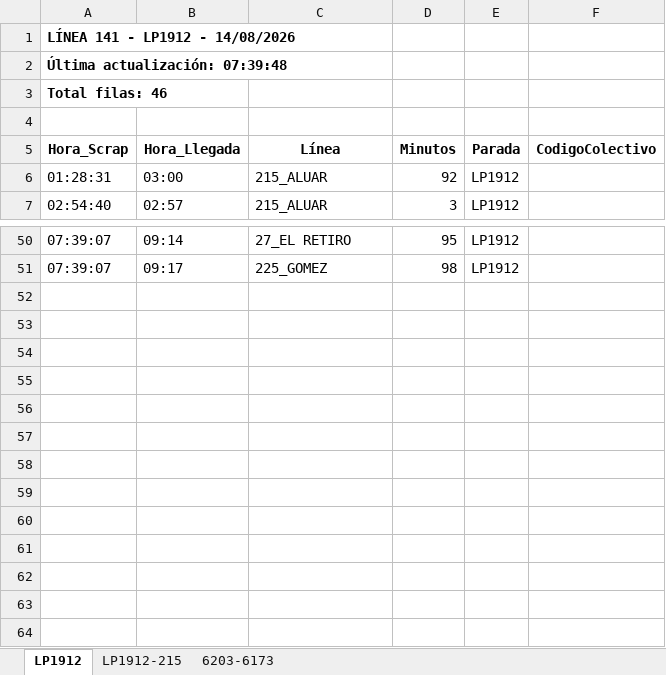
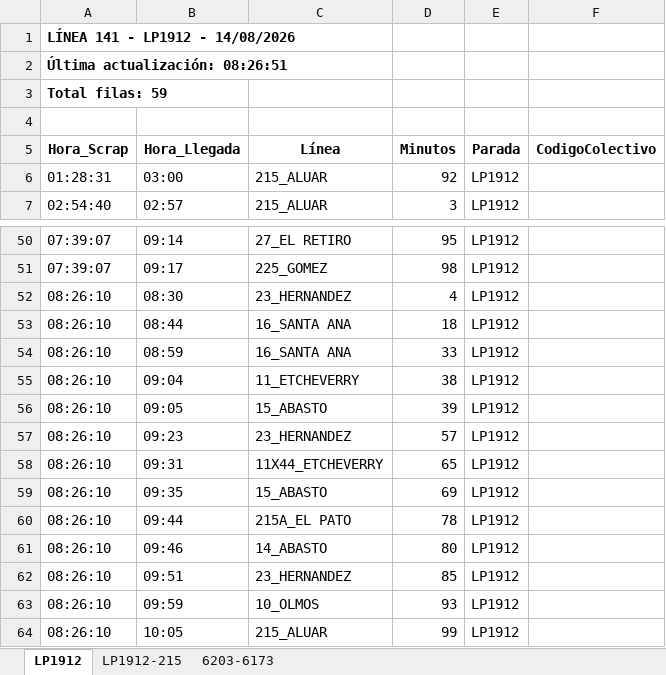
Before and after one commit to palomac00/recolector-colectivos, an Excel workbook: data/horarios-141-2026-08-14.xlsx, sheet LP1912, drawn as a sheet; only a part is shown, gaps mark what is left out; values as stored, in another font and other column widths than the file's, no borders; the diff names each change by its address in the sheet, - before the commit and + after, or states it on an @@ line.

```diff
--- a/data/horarios-141-2026-08-14.xlsx (sheet LP1912)
+++ b/data/horarios-141-2026-08-14.xlsx (sheet LP1912)
-A2 (Hora_Scrap): Última actualización: 07:39:48
+A2 (Hora_Scrap): Última actualización: 08:26:51
-A3 (Hora_Scrap): Total filas: 46
+A3 (Hora_Scrap): Total filas: 59
+row 52: 08:26:10 | 08:30 | 23_HERNANDEZ | 4 | LP1912
+row 53: 08:26:10 | 08:44 | 16_SANTA ANA | 18 | LP1912
+row 54: 08:26:10 | 08:59 | 16_SANTA ANA | 33 | LP1912
+row 55: 08:26:10 | 09:04 | 11_ETCHEVERRY | 38 | LP1912
+row 56: 08:26:10 | 09:05 | 15_ABASTO | 39 | LP1912
+row 57: 08:26:10 | 09:23 | 23_HERNANDEZ | 57 | LP1912
+row 58: 08:26:10 | 09:31 | 11X44_ETCHEVERRY | 65 | LP1912
+row 59: 08:26:10 | 09:35 | 15_ABASTO | 69 | LP1912
+row 60: 08:26:10 | 09:44 | 215A_EL PATO | 78 | LP1912
+row 61: 08:26:10 | 09:46 | 14_ABASTO | 80 | LP1912
+row 62: 08:26:10 | 09:51 | 23_HERNANDEZ | 85 | LP1912
+row 63: 08:26:10 | 09:59 | 10_OLMOS | 93 | LP1912
+row 64: 08:26:10 | 10:05 | 215_ALUAR | 99 | LP1912
```
Also changed, not shown: sheet LP1912-215, sheet 6203-6173, 2 other files.
